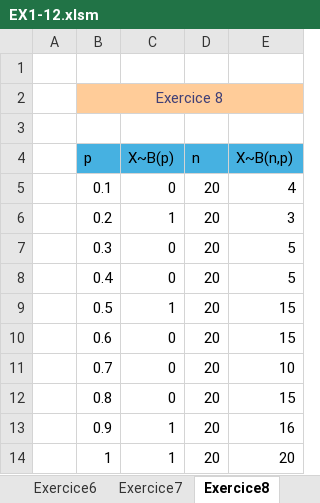
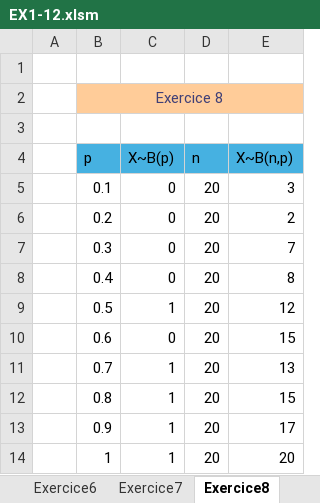
Before and after one commit to Rayyze/VBA-module-ouverture, an Excel workbook: CHOUIPPE_VBA_Excel/TD/Séance1/EX1-12.xlsm, sheet Exercice8, drawn as a sheet; values as stored, in another font and other column widths than the file's, no borders; the diff names each change by its address in the sheet, - before the commit and + after, or states it on an @@ line.

```diff
--- a/CHOUIPPE_VBA_Excel/TD/Séance1/EX1-12.xlsm (sheet Exercice8)
+++ b/CHOUIPPE_VBA_Excel/TD/Séance1/EX1-12.xlsm (sheet Exercice8)
-E5 (X~B(n,p)): 4
+E5 (X~B(n,p)): 3
-C6 (X~B(p)): 1
+C6 (X~B(p)): 0
-E6 (X~B(n,p)): 3
+E6 (X~B(n,p)): 2
-E7 (X~B(n,p)): 5
+E7 (X~B(n,p)): 7
-E8 (X~B(n,p)): 5
+E8 (X~B(n,p)): 8
-E9 (X~B(n,p)): 15
+E9 (X~B(n,p)): 12
-C11:C12 (X~B(p)): 0
+C11:C12 (X~B(p)): 1
-E11 (X~B(n,p)): 10
+E11 (X~B(n,p)): 13
-E13 (X~B(n,p)): 16
+E13 (X~B(n,p)): 17
```
Also changed, not shown: sheet Exercice10, sheet Exercice4, sheet Exercice2-3, sheet Exercice6, sheet Exercice12, sheet Exercice11, 2 more sheets, formulas that keep their value.
